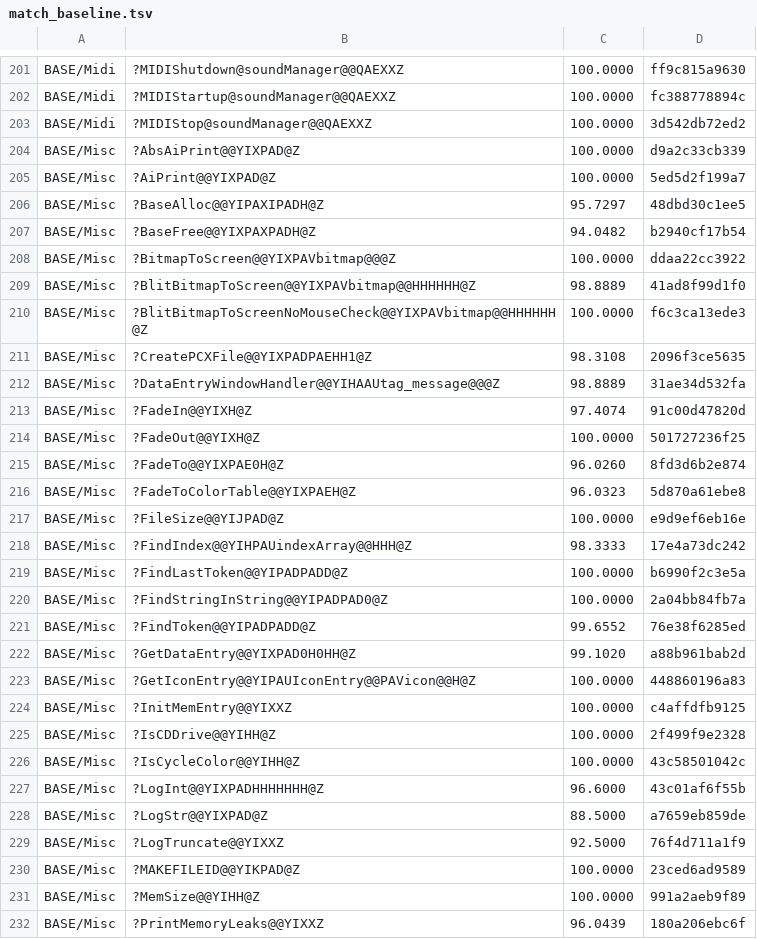
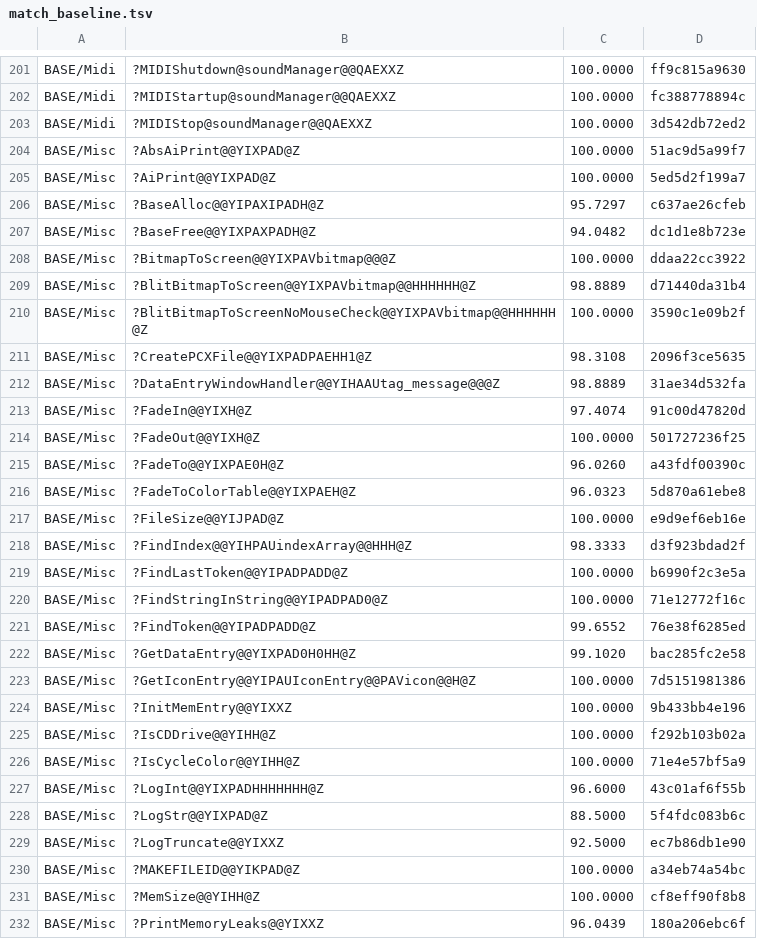
Before and after one commit to sushi-shi/homm2-decomp, a TSV file: config/match_baseline.tsv, drawn as a sheet; only a part is shown, gaps mark what is left out; the diff covers the shown part only.

Commit message:
status: retain semantic BASE maxima

```diff
--- a/config/match_baseline.tsv
+++ b/config/match_baseline.tsv
@@ -203,9 +203,9 @@ BASE/Midi	?MIDIStartup@soundManager@@QAEXXZ	100.0000	fc388778894c
 BASE/Midi	?MIDIStop@soundManager@@QAEXXZ	100.0000	3d542db72ed2
-BASE/Misc	?AbsAiPrint@@YIXPAD@Z	100.0000	d9a2c33cb339
+BASE/Misc	?AbsAiPrint@@YIXPAD@Z	100.0000	51ac9d5a99f7
 BASE/Misc	?AiPrint@@YIXPAD@Z	100.0000	5ed5d2f199a7
-BASE/Misc	?BaseAlloc@@YIPAXIPADH@Z	95.7297	48dbd30c1ee5
-BASE/Misc	?BaseFree@@YIXPAXPADH@Z	94.0482	b2940cf17b54
+BASE/Misc	?BaseAlloc@@YIPAXIPADH@Z	95.7297	c637ae26cfeb
+BASE/Misc	?BaseFree@@YIXPAXPADH@Z	94.0482	dc1d1e8b723e
 BASE/Misc	?BitmapToScreen@@YIXPAVbitmap@@@Z	100.0000	ddaa22cc3922
-BASE/Misc	?BlitBitmapToScreen@@YIXPAVbitmap@@HHHHHH@Z	98.8889	41ad8f99d1f0
-BASE/Misc	?BlitBitmapToScreenNoMouseCheck@@YIXPAVbitmap@@HHHHHH@Z	100.0000	f6c3ca13ede3
+BASE/Misc	?BlitBitmapToScreen@@YIXPAVbitmap@@HHHHHH@Z	98.8889	d71440da31b4
+BASE/Misc	?BlitBitmapToScreenNoMouseCheck@@YIXPAVbitmap@@HHHHHH@Z	100.0000	3590c1e09b2f
 BASE/Misc	?CreatePCXFile@@YIXPADPAEHH1@Z	98.3108	2096f3ce5635
@@ -214,19 +214,19 @@ BASE/Misc	?FadeIn@@YIXH@Z	97.4074	91c00d47820d
 BASE/Misc	?FadeOut@@YIXH@Z	100.0000	501727236f25
-BASE/Misc	?FadeTo@@YIXPAE0H@Z	96.0260	8fd3d6b2e874
+BASE/Misc	?FadeTo@@YIXPAE0H@Z	96.0260	a43fdf00390c
 BASE/Misc	?FadeToColorTable@@YIXPAEH@Z	96.0323	5d870a61ebe8
 BASE/Misc	?FileSize@@YIJPAD@Z	100.0000	e9d9ef6eb16e
-BASE/Misc	?FindIndex@@YIHPAUindexArray@@HHH@Z	98.3333	17e4a73dc242
+BASE/Misc	?FindIndex@@YIHPAUindexArray@@HHH@Z	98.3333	d3f923bdad2f
 BASE/Misc	?FindLastToken@@YIPADPADD@Z	100.0000	b6990f2c3e5a
-BASE/Misc	?FindStringInString@@YIPADPAD0@Z	100.0000	2a04bb84fb7a
+BASE/Misc	?FindStringInString@@YIPADPAD0@Z	100.0000	71e12772f16c
 BASE/Misc	?FindToken@@YIPADPADD@Z	99.6552	76e38f6285ed
-BASE/Misc	?GetDataEntry@@YIXPAD0H0HH@Z	99.1020	a88b961bab2d
-BASE/Misc	?GetIconEntry@@YIPAUIconEntry@@PAVicon@@H@Z	100.0000	448860196a83
-BASE/Misc	?InitMemEntry@@YIXXZ	100.0000	c4affdfb9125
-BASE/Misc	?IsCDDrive@@YIHH@Z	100.0000	2f499f9e2328
-BASE/Misc	?IsCycleColor@@YIHH@Z	100.0000	43c58501042c
+BASE/Misc	?GetDataEntry@@YIXPAD0H0HH@Z	99.1020	bac285fc2e58
+BASE/Misc	?GetIconEntry@@YIPAUIconEntry@@PAVicon@@H@Z	100.0000	7d5151981386
+BASE/Misc	?InitMemEntry@@YIXXZ	100.0000	9b433bb4e196
+BASE/Misc	?IsCDDrive@@YIHH@Z	100.0000	f292b103b02a
+BASE/Misc	?IsCycleColor@@YIHH@Z	100.0000	71e4e57bf5a9
 BASE/Misc	?LogInt@@YIXPADHHHHHHH@Z	96.6000	43c01af6f55b
-BASE/Misc	?LogStr@@YIXPAD@Z	88.5000	a7659eb859de
-BASE/Misc	?LogTruncate@@YIXXZ	92.5000	76f4d711a1f9
-BASE/Misc	?MAKEFILEID@@YIKPAD@Z	100.0000	23ced6ad9589
-BASE/Misc	?MemSize@@YIHH@Z	100.0000	991a2aeb9f89
+BASE/Misc	?LogStr@@YIXPAD@Z	88.5000	5f4fdc083b6c
+BASE/Misc	?LogTruncate@@YIXXZ	92.5000	ec7b86db1e90
+BASE/Misc	?MAKEFILEID@@YIKPAD@Z	100.0000	a34eb74a54bc
+BASE/Misc	?MemSize@@YIHH@Z	100.0000	cf8eff90f8b8
 BASE/Misc	?PrintMemoryLeaks@@YIXXZ	96.0439	180a206ebc6f
```
Also changed, not shown: 42 edited cells elsewhere in this file.
